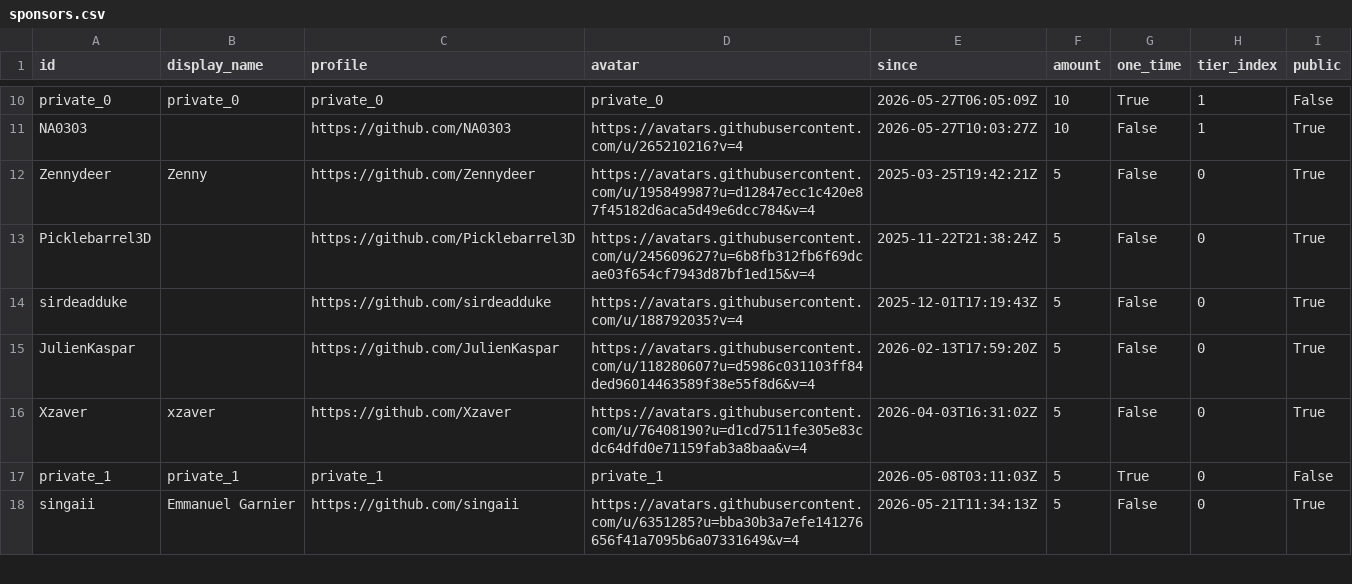
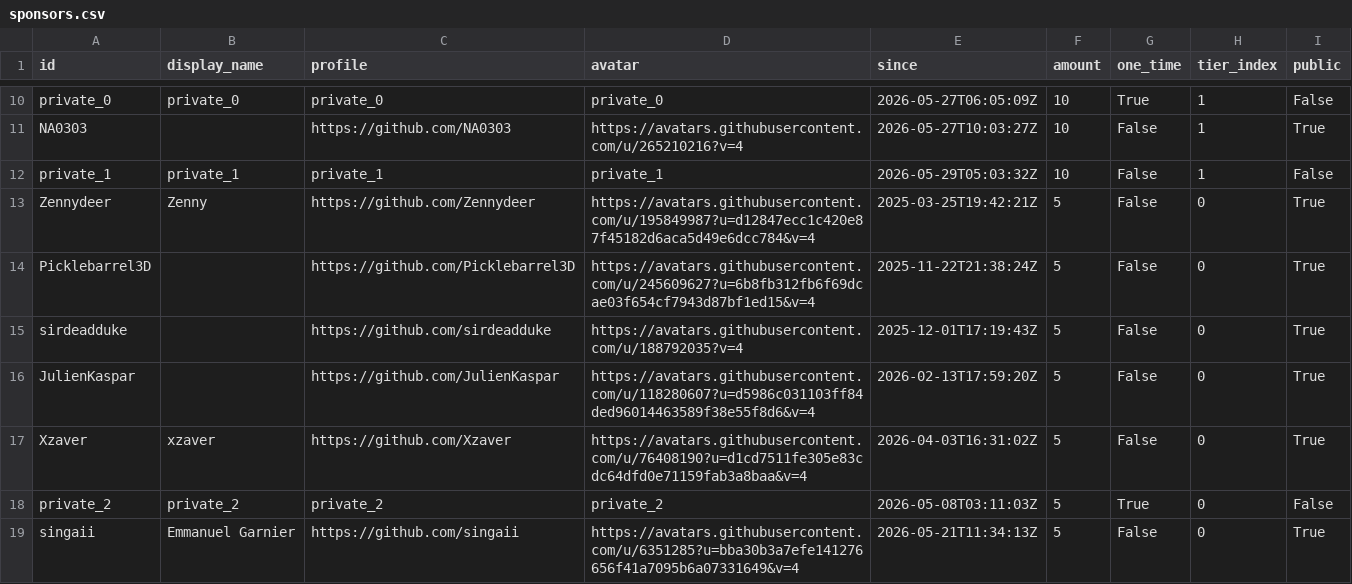
Before and after one commit to ucupumar/ucupaint-wiki, a CSV file: data/sponsors.csv, drawn as a sheet; only a part is shown, gaps mark what is left out.

```diff
--- a/data/sponsors.csv
+++ b/data/sponsors.csv
@@ -11,2 +11,3 @@ private_0, private_0, private_0, private_0, 2026-05-27T06:05:09Z, 10, True, 1, F
 NA0303, , https://github.com/NA0303, https://avatars.githubusercontent.com/u/265210216?v=4, 2026-05-27T10:03:27Z, 10, False, 1, True
+private_1, private_1, private_1, private_1, 2026-05-29T05:03:32Z, 10, False, 1, False
 Zennydeer, Zenny, https://github.com/Zennydeer, https://avatars.githubusercontent.com/u/195849987?u=d12847ecc1c420e87f45182d6aca5d49e6dcc784&v=4, 2025-03-25T19:42:21Z, 5, False, 0, True
@@ -16,3 +17,3 @@ JulienKaspar, , https://github.com/JulienKaspar, https://avatars.githubuserconte
 Xzaver, xzaver, https://github.com/Xzaver, https://avatars.githubusercontent.com/u/76408190?u=d1cd7511fe305e83cdc64dfd0e71159fab3a8baa&v=4, 2026-04-03T16:31:02Z, 5, False, 0, True
-private_1, private_1, private_1, private_1, 2026-05-08T03:11:03Z, 5, True, 0, False
+private_2, private_2, private_2, private_2, 2026-05-08T03:11:03Z, 5, True, 0, False
 singaii, Emmanuel Garnier, https://github.com/singaii, https://avatars.githubusercontent.com/u/6351285?u=bba30b3a7efe141276656f41a7095b6a07331649&v=4, 2026-05-21T11:34:13Z, 5, False, 0, True
```
Also changed, not shown: 1 other file.
